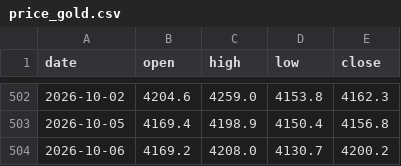
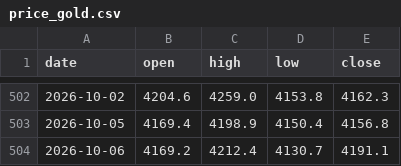
Before and after one commit to Allenvip1/G-P-C-R, a CSV file: data/price_gold.csv, drawn as a sheet; only a part is shown, gaps mark what is left out.

```diff
--- a/data/price_gold.csv
+++ b/data/price_gold.csv
@@ -503,2 +503,2 @@ date,open,high,low,close
 2026-10-05,4169.4,4198.9,4150.4,4156.8
-2026-10-06,4169.2,4208.0,4130.7,4200.2
+2026-10-06,4169.2,4212.4,4130.7,4191.1
```
Also changed, not shown: data/by_expiry.csv, data/gold_pcr.csv, 1 other file.
